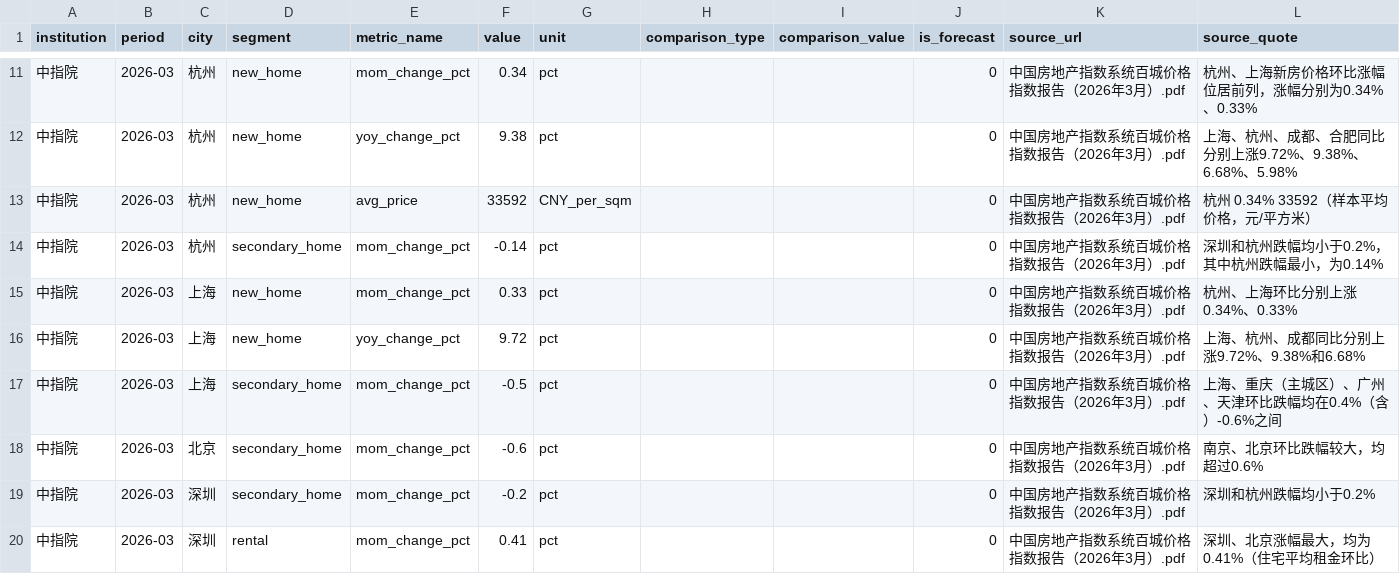
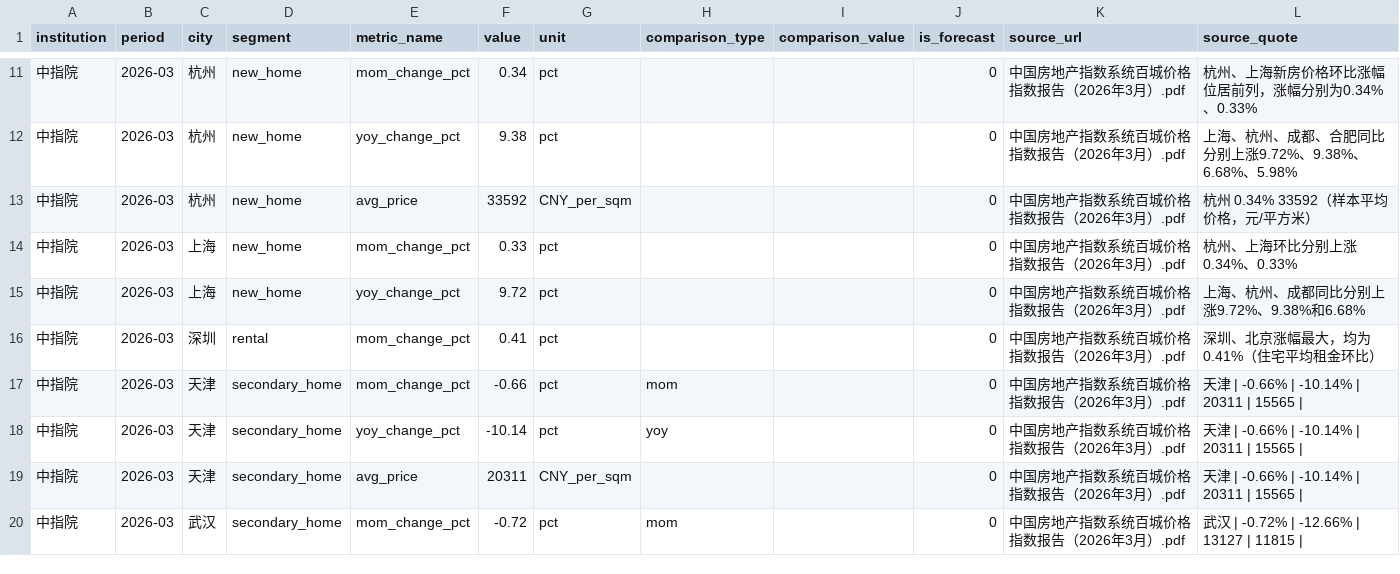
Before and after one commit to BiBoyang/hangzhou-property-research, a CSV file: metrics/report_中指院百城_202603.csv, drawn as a sheet; only a part is shown, gaps mark what is left out; removed rows and columns are numbered as before the commit, all else as after; the diff covers the shown part only; the diff names each change by its address in the sheet, - before the commit and + after, or states it on an @@ line.

Commit message:
二次治理：冰山 CNY 表量/价归位 + 中指院月度渠道文件解决序列断裂
- iceberg_202604 14 行 CNY 成交量同比改挂 secondary_volume_yoy_pct
- 回滚扫描脚本误转的 30 条 units 级记录（守卫缺失，复核兜住）
- 新建 creis_100cities_city.csv 稳定渠道文件（五城月度城市表，64+15 条）
- avg_price comparison 字段归一，修复同文件序列被拆
- 杭州信号恢复可用：二手价跌/新房价涨/量弱，阶段=持续下行

```diff
--- a/metrics/report_中指院百城_202603.csv
+++ b/metrics/report_中指院百城_202603.csv
-row 14: 中指院 | 2026-03 | 杭州 | secondary_home | mom_change_pct | -0.14 | pct |  |  | 0 | 中国房地产指数系统百城价格指数报告（2026年3月）.pdf | 深圳和杭州跌幅均小于0.2%，其中杭州跌幅最小，为0.14%
-row 17: 中指院 | 2026-03 | 上海 | secondary_home | mom_change_pct | -0.5 | pct |  |  | 0 | 中国房地产指数系统百城价格指数报告（2026年3月）.pdf | 上海、重庆（主城区）、广州、天津环比跌幅均在0.4%（含）-0.6%之间
-row 18: 中指院 | 2026-03 | 北京 | secondary_home | mom_change_pct | -0.6 | pct |  |  | 0 | 中国房地产指数系统百城价格指数报告（2026年3月）.pdf | 南京、北京环比跌幅较大，均超过0.6%
-row 19: 中指院 | 2026-03 | 深圳 | secondary_home | mom_change_pct | -0.2 | pct |  |  | 0 | 中国房地产指数系统百城价格指数报告（2026年3月）.pdf | 深圳和杭州跌幅均小于0.2%
+row 17: 中指院 | 2026-03 | 天津 | secondary_home | mom_change_pct | -0.66 | pct | mom |  | 0 | 中国房地产指数系统百城价格指数报告（2026年3月）.pdf | 天津 | -0.66% | -10.14% | 20311 | 15565
+row 18: 中指院 | 2026-03 | 天津 | secondary_home | yoy_change_pct | -10.14 | pct | yoy |  | 0 | 中国房地产指数系统百城价格指数报告（2026年3月）.pdf | 天津 | -0.66% | -10.14% | 20311 | 15565
+row 19: 中指院 | 2026-03 | 天津 | secondary_home | avg_price | 20311 | CNY_per_sqm |  |  | 0 | 中国房地产指数系统百城价格指数报告（2026年3月）.pdf | 天津 | -0.66% | -10.14% | 20311 | 15565
+row 20: 中指院 | 2026-03 | 武汉 | secondary_home | mom_change_pct | -0.72 | pct | mom |  | 0 | 中国房地产指数系统百城价格指数报告（2026年3月）.pdf | 武汉 | -0.72% | -12.66% | 13127 | 11815
```
Also changed, not shown: 11 added rows elsewhere in this file, 5 other files.
